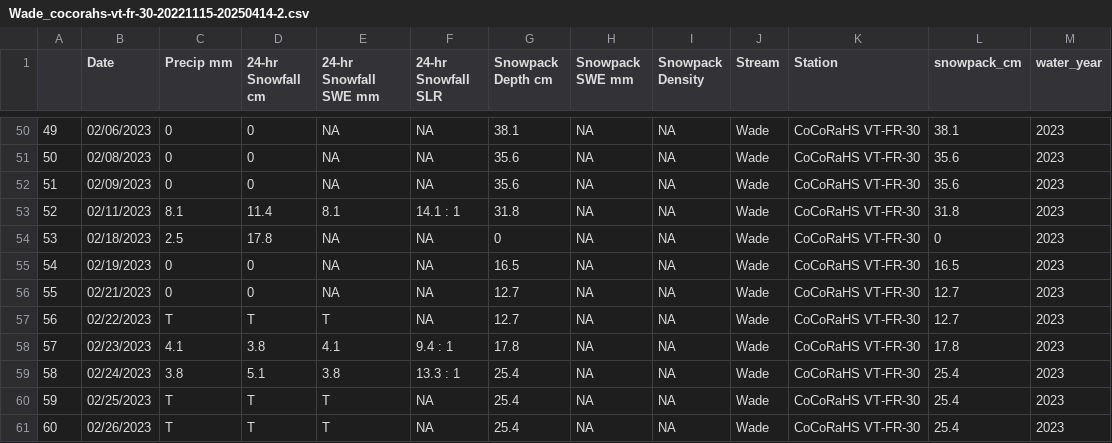
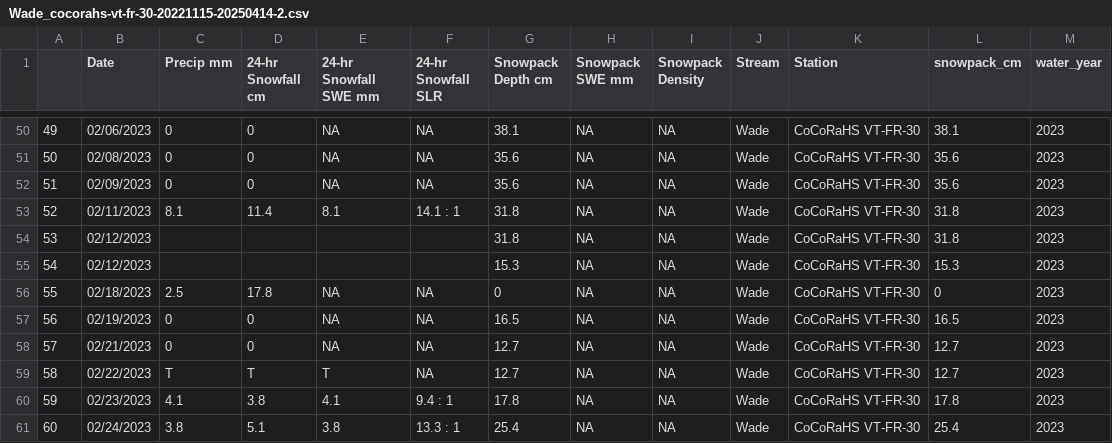
Before and after one commit to MeganEDuffy/LCBP-interannual-EMMAs, a CSV file: Data/Met_data/Wade_cocorahs-vt-fr-30-20221115-20250414-2.csv, drawn as a sheet; only a part is shown, gaps mark what is left out; the shorter side is filled out with more unchanged rows; addresses are those after the commit; the diff names each change by its address in the sheet, - before the commit and + after, or states it on an @@ line.

```diff
--- a/Data/Met_data/Wade_cocorahs-vt-fr-30-20221115-20250414-2.csv
+++ b/Data/Met_data/Wade_cocorahs-vt-fr-30-20221115-20250414-2.csv
+row 54: 53 | 02/12/2023 |  |  |  |  | 31.8 | NA | NA | Wade | CoCoRaHS VT-FR-30 | 31.8 | 2023
+row 55: 54 | 02/12/2023 |  |  |  |  | 15.3 | NA | NA | Wade | CoCoRaHS VT-FR-30 | 15.3 | 2023
@@ column A renumbered from row 56 down @@
```
Also changed, not shown: 9 other files.
